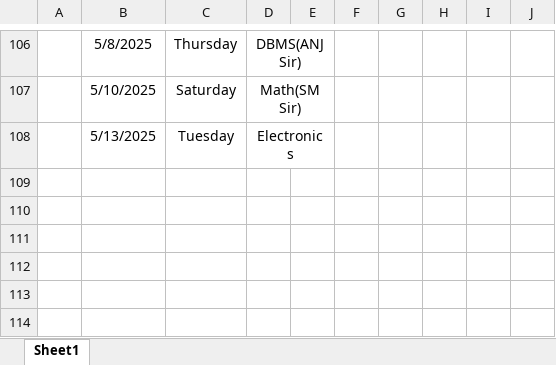
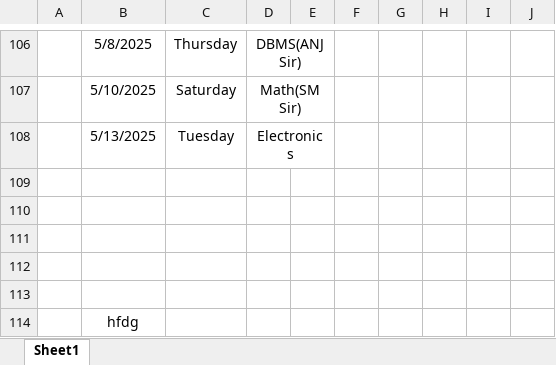
Before and after one commit to Sukdebrmondal/2nd_year_4th_semester, an Excel workbook: attendance_sheet.xlsx, sheet Sheet1, drawn as a sheet; only a part is shown, gaps mark what is left out; values as stored, in another font and other column widths than the file's, no borders; the diff names each change by its address in the sheet, - before the commit and + after, or states it on an @@ line.

Commit message:
date

```diff
--- a/attendance_sheet.xlsx (sheet Sheet1)
+++ b/attendance_sheet.xlsx (sheet Sheet1)
+row 109: (empty)
+row 110: (empty)
+row 111: (empty)
+row 112: (empty)
+row 113: (empty)
+row 114:  | hfdg
```
